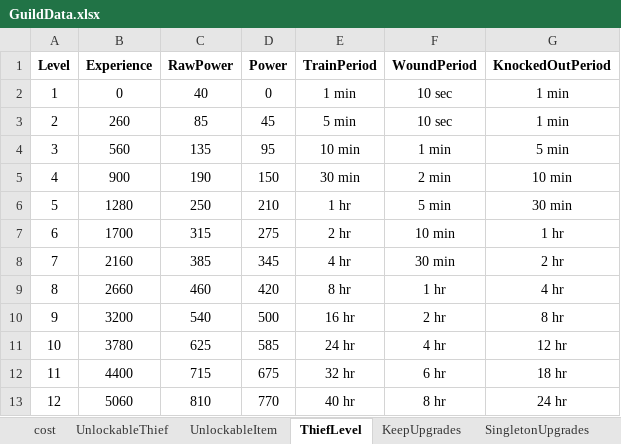
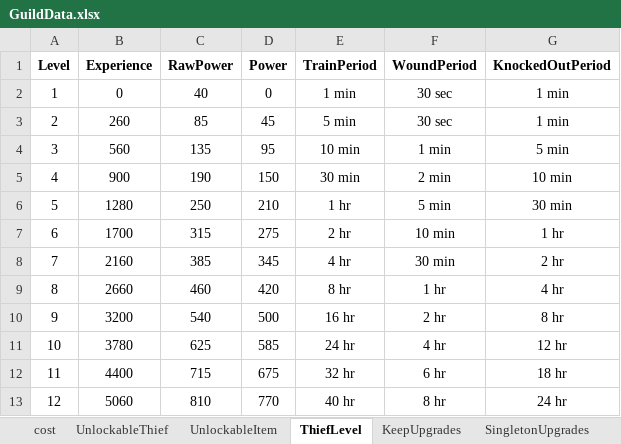
Before and after one commit to PhilBusko/ThievesGuild, an Excel workbook: backend/emporium/data/GuildData.xlsx, sheet ThiefLevel, drawn as a sheet; values as stored, in another font and other column widths than the file's, no borders; the diff names each change by its address in the sheet, - before the commit and + after, or states it on an @@ line.

```diff
--- a/backend/emporium/data/GuildData.xlsx (sheet ThiefLevel)
+++ b/backend/emporium/data/GuildData.xlsx (sheet ThiefLevel)
-F2:F3 (WoundPeriod): 10 sec
+F2:F3 (WoundPeriod): 30 sec
```
Also changed, not shown: backend/emporium/data/CharacterNames.xlsx, backend/emporium/data/StageData.xlsx, 41 other files.
